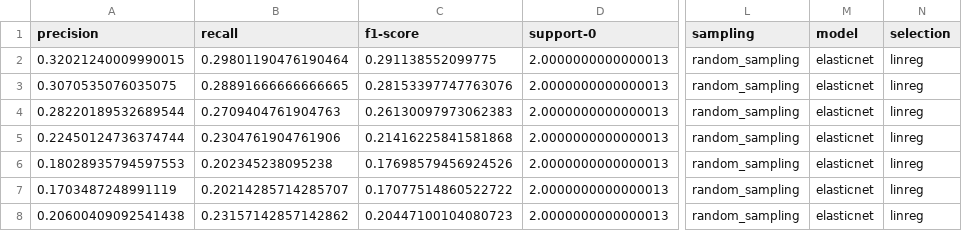
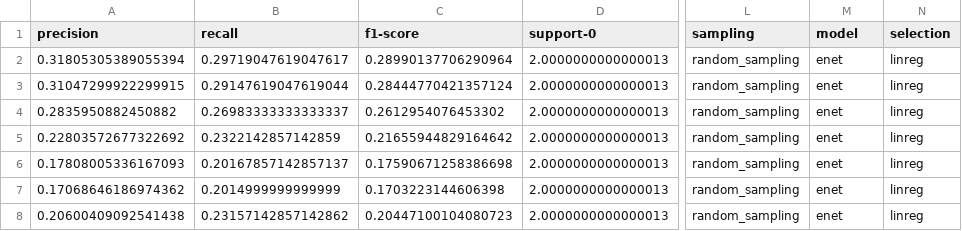
Before and after one commit to GdePaulo/Host-Microbial-Omics-Integration, a CSV file: Data/Descriptor/Prediction_Tables/super/random_sampling/stage/enet/aak_ge_linreg_pred.csv, drawn as a sheet; only a part is shown, gaps mark what is left out; the diff names each change by its address in the sheet, - before the commit and + after, or states it on an @@ line.

```diff
--- a/Data/Descriptor/Prediction_Tables/super/random_sampling/stage/enet/aak_ge_linreg_pred.csv
+++ b/Data/Descriptor/Prediction_Tables/super/random_sampling/stage/enet/aak_ge_linreg_pred.csv
-A2 (precision): 0.32021240009990015
+A2 (precision): 0.31805305389055394
-B2 (recall): 0.29801190476190464
+B2 (recall): 0.29719047619047617
-C2 (f1-score): 0.291138552099775
+C2 (f1-score): 0.28990137706290964
-M2:M8 (model): elasticnet
+M2:M8 (model): enet
-A3 (precision): 0.3070535076035075
+A3 (precision): 0.31047299922299915
-B3 (recall): 0.28891666666666665
+B3 (recall): 0.29147619047619044
-C3 (f1-score): 0.28153397747763076
+C3 (f1-score): 0.28444770421357124
-A4 (precision): 0.28220189532689544
+A4 (precision): 0.2835950882450882
-B4 (recall): 0.2709404761904763
+B4 (recall): 0.26983333333333337
-C4 (f1-score): 0.26130097973062383
+C4 (f1-score): 0.2612954076453302
-A5 (precision): 0.22450124736374744
+A5 (precision): 0.22803572677322692
-B5 (recall): 0.2304761904761906
+B5 (recall): 0.2322142857142859
-C5 (f1-score): 0.21416225841581868
+C5 (f1-score): 0.21655944829164642
-A6 (precision): 0.18028935794597553
+A6 (precision): 0.17808005336167093
-B6 (recall): 0.202345238095238
+B6 (recall): 0.20167857142857137
-C6 (f1-score): 0.17698579456924526
+C6 (f1-score): 0.17590671258386698
-A7 (precision): 0.1703487248991119
+A7 (precision): 0.17068646186974362
-B7 (recall): 0.20214285714285707
+B7 (recall): 0.2014999999999999
-C7 (f1-score): 0.17077514860522722
+C7 (f1-score): 0.1703223144606398
```
Also changed, not shown: Data/Descriptor/Prediction_Tables/super/random_sampling/stage/enet/tcma_gen_aak_ge_linreg_pred.csv, Data/Descriptor/Prediction_Tables/super/random_sampling/stage/enet/tcma_gen_linreg_pred.csv, 18 other files.
